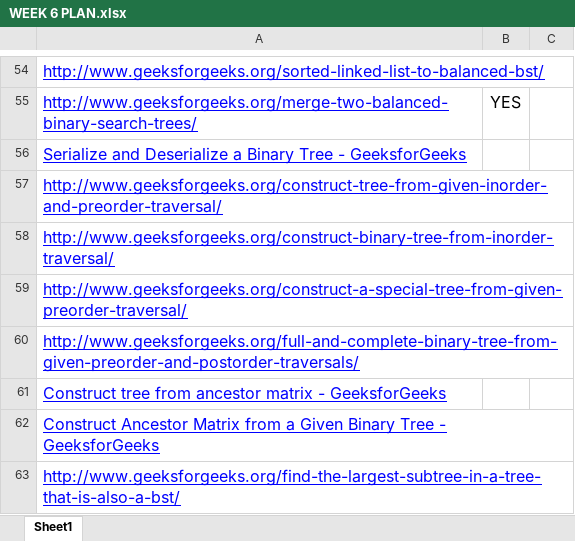
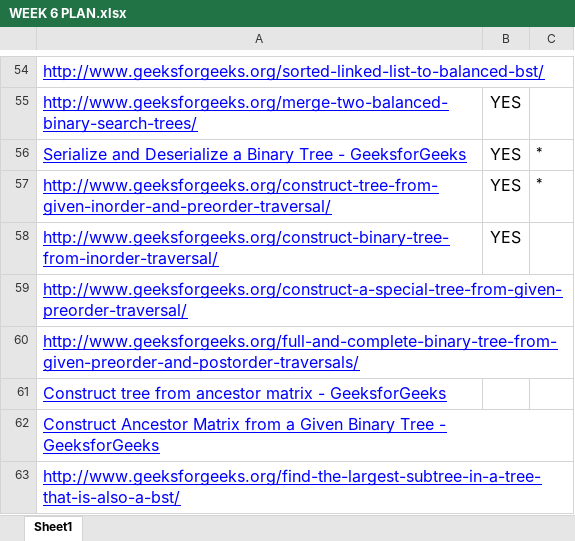
Before and after one commit to yash56244/DSA, an Excel workbook: Week 6/WEEK 6 PLAN.xlsx, sheet Sheet1, drawn as a sheet; only a part is shown, gaps mark what is left out; values as stored, in another font and other column widths than the file's, no borders; the diff names each change by its address in the sheet, - before the commit and + after, or states it on an @@ line.

```diff
--- a/Week 6/WEEK 6 PLAN.xlsx (sheet Sheet1)
+++ b/Week 6/WEEK 6 PLAN.xlsx (sheet Sheet1)
-B56:B58: (empty)
+B56:B58: YES
-C56:C57: (empty)
+C56:C57: *
```
Also changed, not shown: Week 7/Week 7 & 8 Plan.xlsx, 3 other files.
